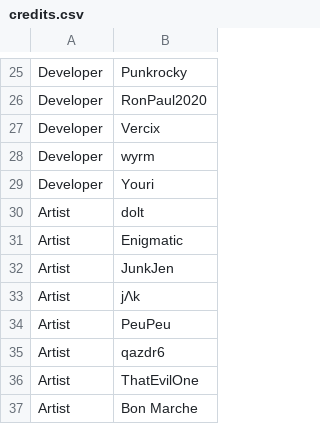
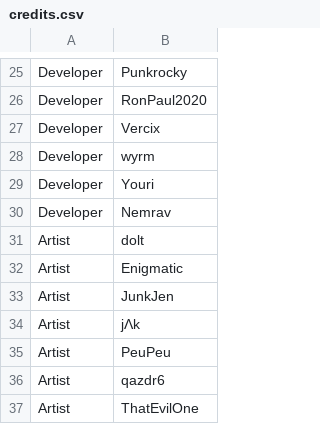
Before and after one commit to OpenVicProject/OpenVic, a CSV file: game/assets/localisation/credits.csv, drawn as a sheet; only a part is shown, gaps mark what is left out; the shorter side is filled out with more unchanged rows; the diff names each change by its address in the sheet, - before the commit and + after, or states it on an @@ line.

```diff
--- a/game/assets/localisation/credits.csv
+++ b/game/assets/localisation/credits.csv
+row 30: Developer | Nemrav
```
Also changed, not shown: 26 other files.
